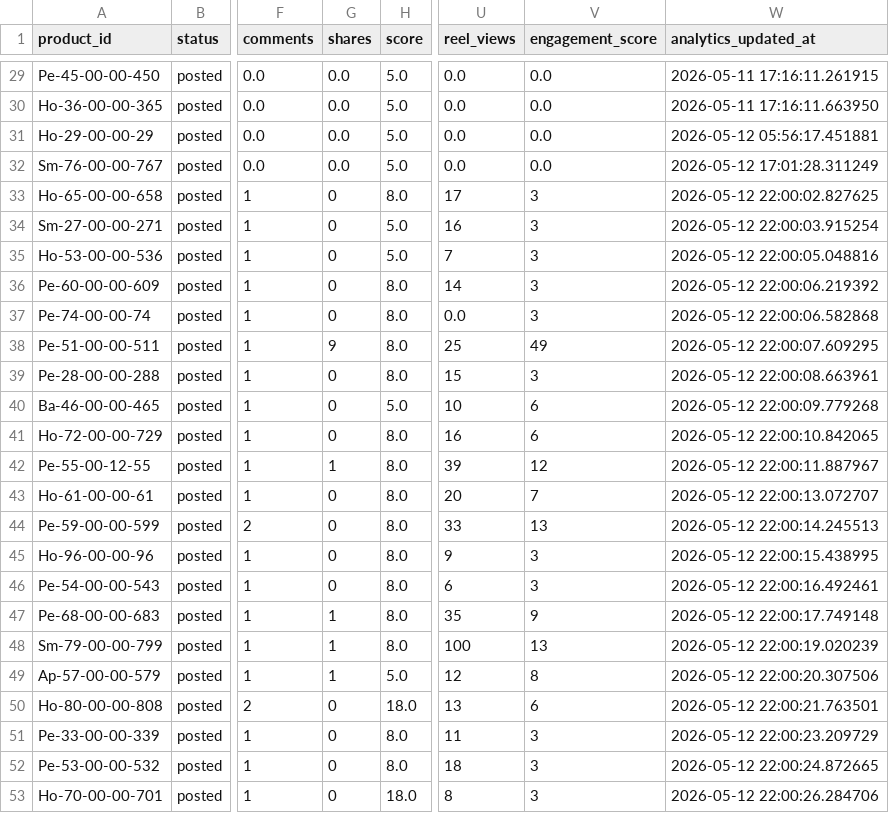
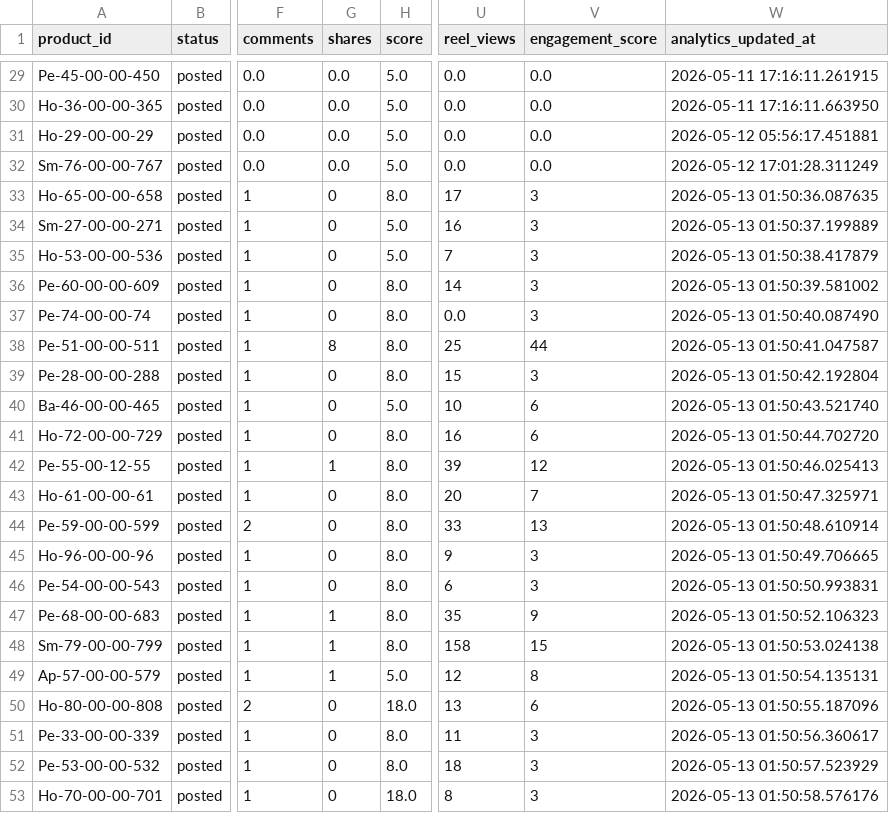
Before and after one commit to ishyishy87/AutoPostNooraxoV2, a CSV file: memory.csv, drawn as a sheet; only a part is shown, gaps mark what is left out; the diff names each change by its address in the sheet, - before the commit and + after, or states it on an @@ line.

```diff
--- a/memory.csv
+++ b/memory.csv
-W33 (analytics_updated_at): 2026-05-12 22:00:02.827625
+W33 (analytics_updated_at): 2026-05-13 01:50:36.087635
-W34 (analytics_updated_at): 2026-05-12 22:00:03.915254
+W34 (analytics_updated_at): 2026-05-13 01:50:37.199889
-W35 (analytics_updated_at): 2026-05-12 22:00:05.048816
+W35 (analytics_updated_at): 2026-05-13 01:50:38.417879
-W36 (analytics_updated_at): 2026-05-12 22:00:06.219392
+W36 (analytics_updated_at): 2026-05-13 01:50:39.581002
-W37 (analytics_updated_at): 2026-05-12 22:00:06.582868
+W37 (analytics_updated_at): 2026-05-13 01:50:40.087490
-G38 (shares): 9
+G38 (shares): 8
-V38 (engagement_score): 49
+V38 (engagement_score): 44
-W38 (analytics_updated_at): 2026-05-12 22:00:07.609295
+W38 (analytics_updated_at): 2026-05-13 01:50:41.047587
-W39 (analytics_updated_at): 2026-05-12 22:00:08.663961
+W39 (analytics_updated_at): 2026-05-13 01:50:42.192804
-W40 (analytics_updated_at): 2026-05-12 22:00:09.779268
+W40 (analytics_updated_at): 2026-05-13 01:50:43.521740
-W41 (analytics_updated_at): 2026-05-12 22:00:10.842065
+W41 (analytics_updated_at): 2026-05-13 01:50:44.702720
-W42 (analytics_updated_at): 2026-05-12 22:00:11.887967
+W42 (analytics_updated_at): 2026-05-13 01:50:46.025413
-W43 (analytics_updated_at): 2026-05-12 22:00:13.072707
+W43 (analytics_updated_at): 2026-05-13 01:50:47.325971
-W44 (analytics_updated_at): 2026-05-12 22:00:14.245513
+W44 (analytics_updated_at): 2026-05-13 01:50:48.610914
-W45 (analytics_updated_at): 2026-05-12 22:00:15.438995
+W45 (analytics_updated_at): 2026-05-13 01:50:49.706665
-W46 (analytics_updated_at): 2026-05-12 22:00:16.492461
+W46 (analytics_updated_at): 2026-05-13 01:50:50.993831
-W47 (analytics_updated_at): 2026-05-12 22:00:17.749148
+W47 (analytics_updated_at): 2026-05-13 01:50:52.106323
-U48 (reel_views): 100
+U48 (reel_views): 158
-V48 (engagement_score): 13
+V48 (engagement_score): 15
-W48 (analytics_updated_at): 2026-05-12 22:00:19.020239
+W48 (analytics_updated_at): 2026-05-13 01:50:53.024138
-W49 (analytics_updated_at): 2026-05-12 22:00:20.307506
+W49 (analytics_updated_at): 2026-05-13 01:50:54.135131
-W50 (analytics_updated_at): 2026-05-12 22:00:21.763501
+W50 (analytics_updated_at): 2026-05-13 01:50:55.187096
-W51 (analytics_updated_at): 2026-05-12 22:00:23.209729
+W51 (analytics_updated_at): 2026-05-13 01:50:56.360617
-W52 (analytics_updated_at): 2026-05-12 22:00:24.872665
+W52 (analytics_updated_at): 2026-05-13 01:50:57.523929
-W53 (analytics_updated_at): 2026-05-12 22:00:26.284706
+W53 (analytics_updated_at): 2026-05-13 01:50:58.576176
```
Also changed, not shown: 1 other file.
